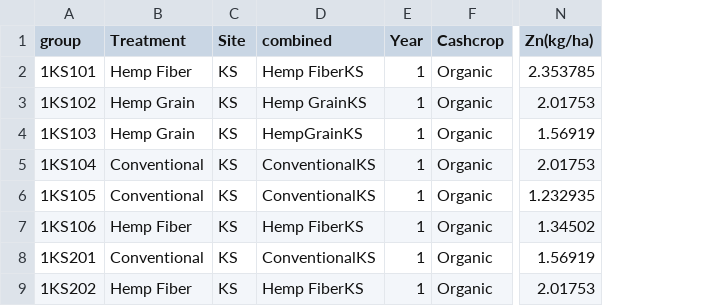
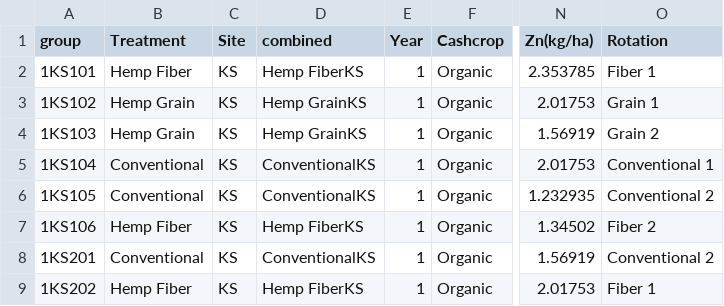
Before and after one commit to KentPhamUky/Rhizosphere-sequencing, a CSV file: Alpha/Metadata.csv, drawn as a sheet; only a part is shown, gaps mark what is left out; the diff names each change by its address in the sheet, - before the commit and + after, or states it on an @@ line.

Commit message:
Update Metadata.csv

```diff
--- a/Alpha/Metadata.csv
+++ b/Alpha/Metadata.csv
+column O (Rotation), rows 2-9: Fiber 1 | Grain 1 | Grain 2 | Conventional 1 | Conventional 2 | Fiber 2 | Conventional 2 | Fiber 1
-D4 (combined): HempGrainKS
+D4 (combined): Hemp GrainKS
```
